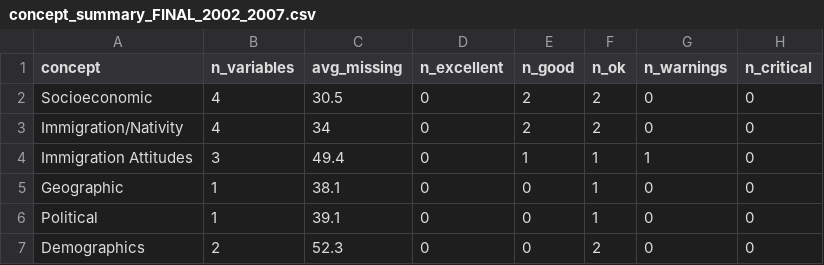
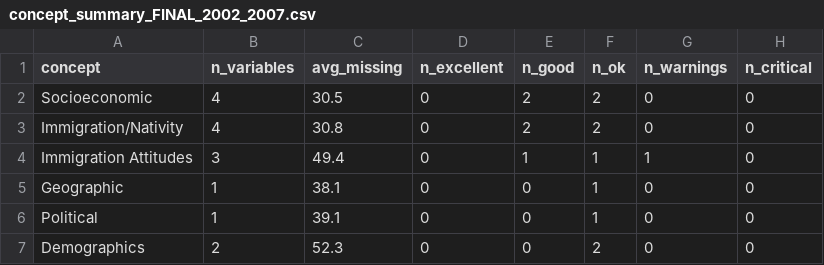
Before and after one commit to annjiangcodes/NSL-2002-2023, a CSV file: concept_summary_FINAL_2002_2007.csv, drawn as a sheet.

```diff
--- a/concept_summary_FINAL_2002_2007.csv
+++ b/concept_summary_FINAL_2002_2007.csv
@@ -2,3 +2,3 @@ concept,n_variables,avg_missing,n_excellent,n_good,n_ok,n_warnings,n_critical
 Socioeconomic,4,30.5,0,2,2,0,0
-Immigration/Nativity,4,34,0,2,2,0,0
+Immigration/Nativity,4,30.8,0,2,2,0,0
 Immigration Attitudes,3,49.4,0,1,1,1,0
```
Also changed, not shown: cleaned_data_FINAL/cleaned_2002.csv, cleaned_data_FINAL/cleaned_2004.csv, 4 other files.
